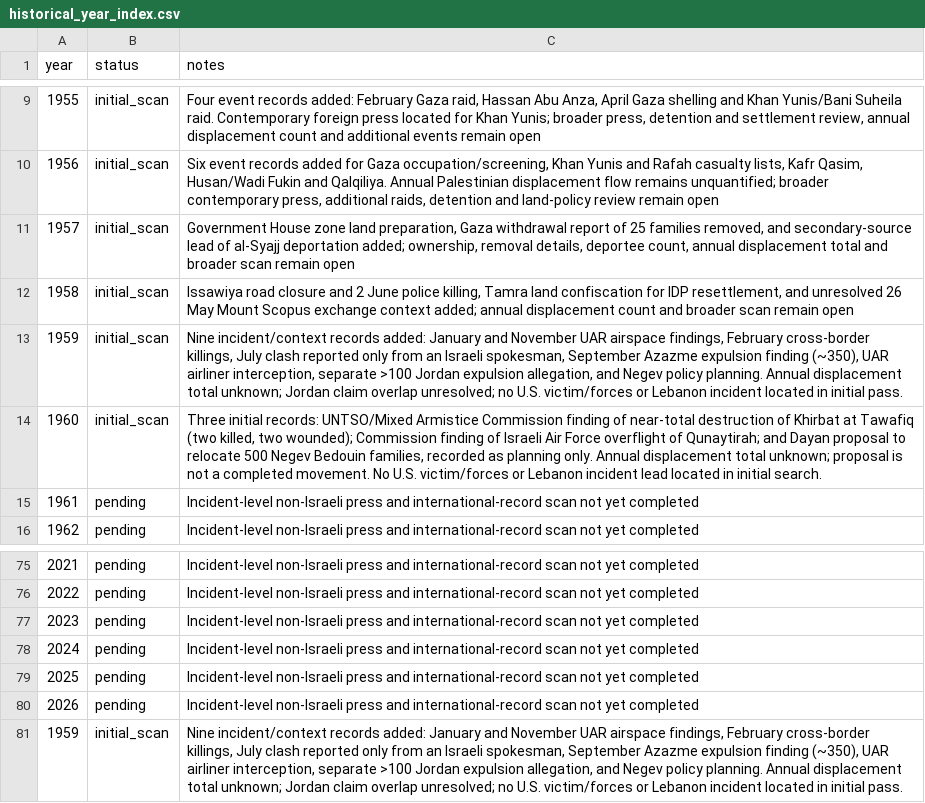
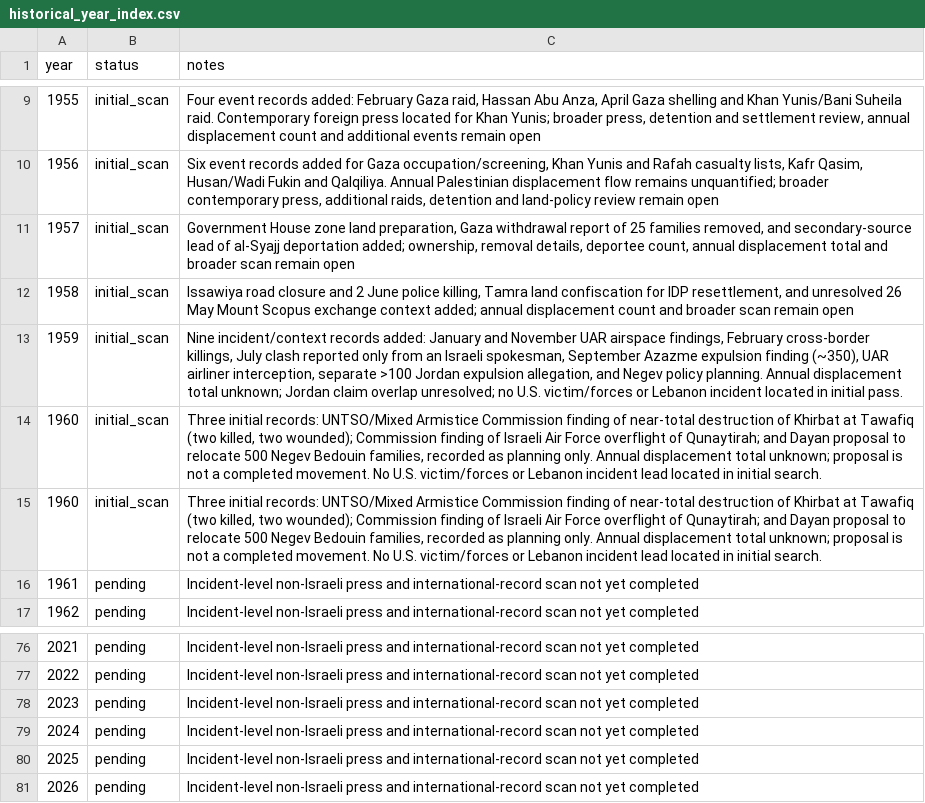
Before and after one commit to pskeffington/war_crimes_palestine_compiler, a CSV file: data/historical_year_index.csv, drawn as a sheet; only a part is shown, gaps mark what is left out.

Commit message:
Fix chronological historical year index

```diff
--- a/data/historical_year_index.csv
+++ b/data/historical_year_index.csv
@@ -14,2 +14,3 @@ year,status,notes
 1960,initial_scan,"Three initial records: UNTSO/Mixed Armistice Commission finding of near-total destruction of Khirbat at Tawafiq (two killed, two wounded); Commission finding of Israeli Air Force overflight of Qunaytirah; and Dayan proposal to relocate 500 Negev Bedouin families, recorded as planning only. Annual displacement total unknown; proposal is not a completed movement. No U.S. victim/forces or Lebanon incident lead located in initial search."
+1960,initial_scan,"Three initial records: UNTSO/Mixed Armistice Commission finding of near-total destruction of Khirbat at Tawafiq (two killed, two wounded); Commission finding of Israeli Air Force overflight of Qunaytirah; and Dayan proposal to relocate 500 Negev Bedouin families, recorded as planning only. Annual displacement total unknown; proposal is not a completed movement. No U.S. victim/forces or Lebanon incident lead located in initial search."
 1961,pending,"Incident-level non-Israeli press and international-record scan not yet completed"
@@ -80,2 +81 @@ year,status,notes
 2026,pending,"Incident-level non-Israeli press and international-record scan not yet completed"
-1959,initial_scan,"Nine incident/context records added: January and November UAR airspace findings, February cross-border killings, July clash reported only from an Israeli spokesman, September Azazme expulsion finding (~350), UAR airliner interception, separate >100 Jordan expulsion allegation, and Negev policy planning. Annual displacement total unknown; Jordan claim overlap unresolved; no U.S. victim/forces or Lebanon incident located in initial pass."
```
